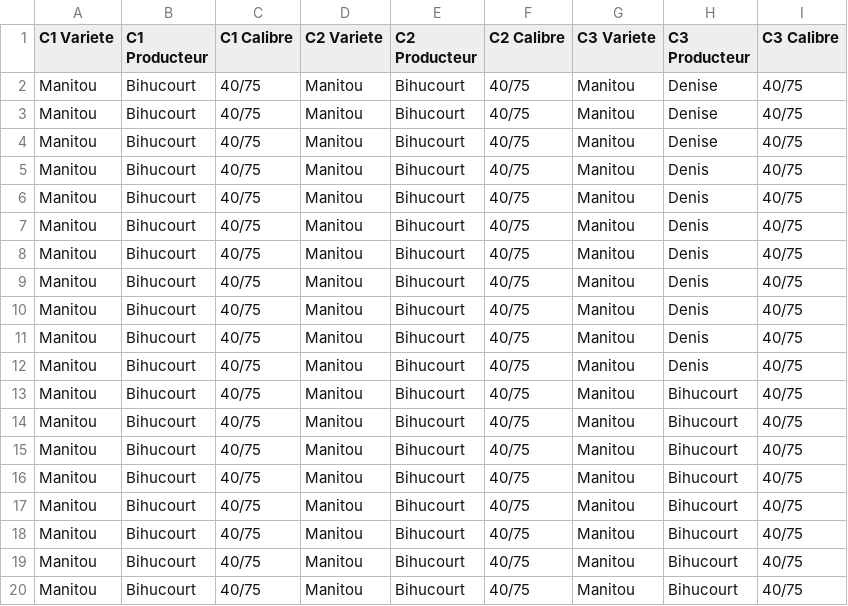
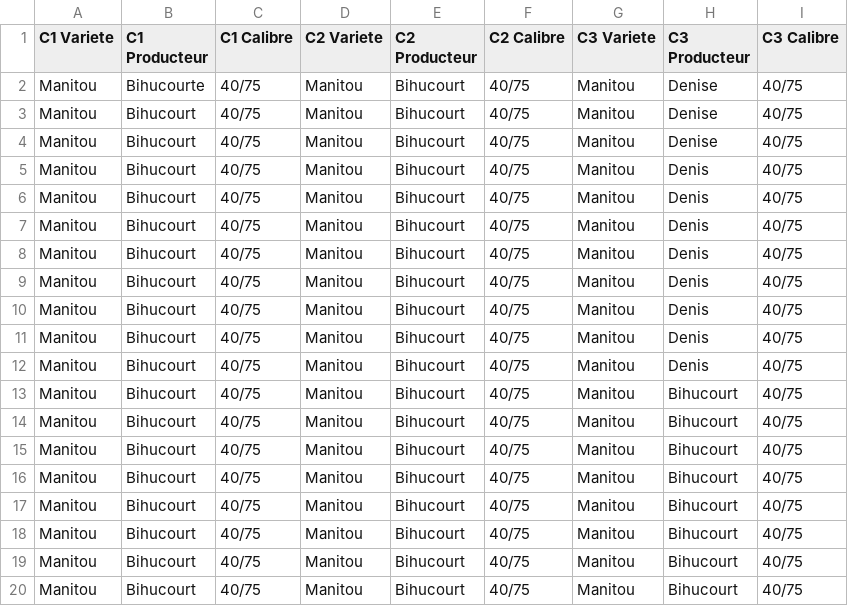
Before and after one commit to Basic16/PoinPatate, a CSV file: public/csv/demo.csv, drawn as a sheet.

```diff
--- a/public/csv/demo.csv
+++ b/public/csv/demo.csv
@@ -1,3 +1,3 @@
 C1 Variete;C1 Producteur;C1 Calibre;C2 Variete;C2 Producteur;C2 Calibre;C3 Variete;C3 Producteur;C3 Calibre;
-Manitou;Bihucourt;40/75;Manitou;Bihucourt;40/75;Manitou;Denise;40/75;
+Manitou;Bihucourte;40/75;Manitou;Bihucourt;40/75;Manitou;Denise;40/75;
 Manitou;Bihucourt;40/75;Manitou;Bihucourt;40/75;Manitou;Denise;40/75;
```
Also changed, not shown: 4 other files.
